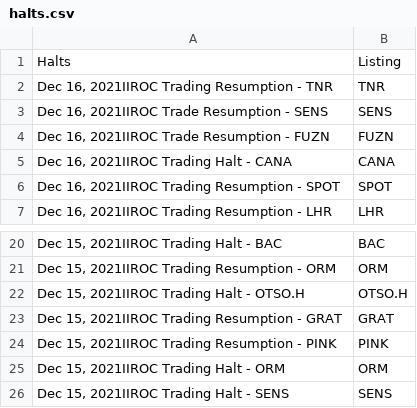
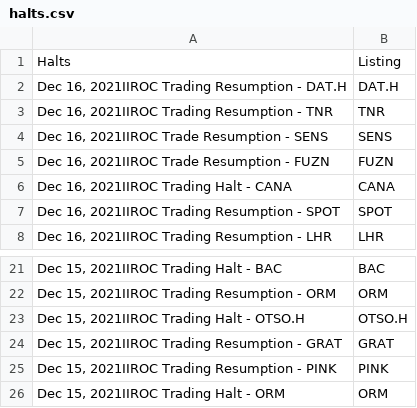
Before and after one commit to dli-invest/halts_and_news, a CSV file: halts.csv, drawn as a sheet; only a part is shown, gaps mark what is left out; removed rows and columns are numbered as before the commit, all else as after; the diff names each change by its address in the sheet, - before the commit and + after, or states it on an @@ line.

```diff
--- a/halts.csv
+++ b/halts.csv
+row 2: Dec 16, 2021IIROC Trading Resumption - DAT.H | DAT.H
-row 26: Dec 15, 2021IIROC Trading Halt - SENS | SENS
```
Also changed, not shown: full_news.csv.
